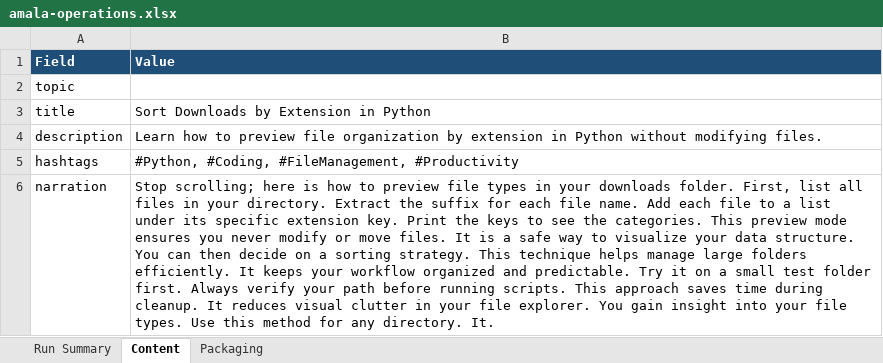
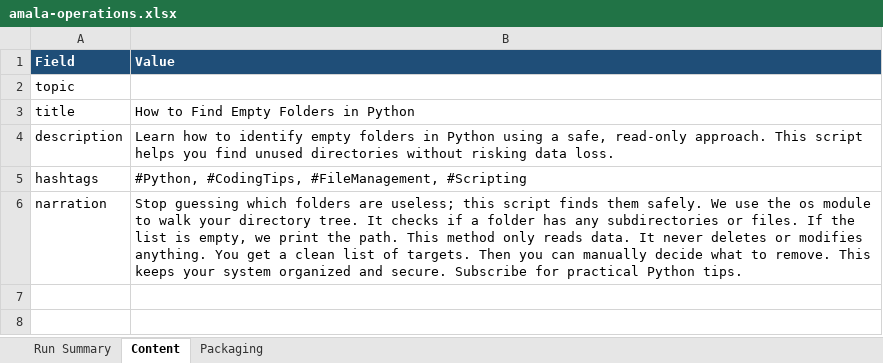
Before and after one commit to amalraj020-a11y/automated-YT-operations, an Excel workbook: reports/latest/amala-operations.xlsx, sheet Content, drawn as a sheet; values as stored, in another font and other column widths than the file's, no borders; the diff names each change by its address in the sheet, - before the commit and + after, or states it on an @@ line.

```diff
--- a/reports/latest/amala-operations.xlsx (sheet Content)
+++ b/reports/latest/amala-operations.xlsx (sheet Content)
-B3 (Value): Sort Downloads by Extension in Python
+B3 (Value): How to Find Empty Folders in Python
-B4 (Value): …how to preview file organization by extension in Python without modifying files.
+B4 (Value): …how to identify empty folders in Python using a safe, read-only approach. This script helps you find unused directories without risking data loss.
-B5 (Value): #Python, #Coding, #FileManagement, #Productivity
+B5 (Value): #Python, #CodingTips, #FileManagement, #Scripting
-B6 (Value): Stop scrolling; here is how to preview file types in your downloads folder. First, list all files in your directory. Extract the suffix for each file name. Add each file to a list under its specific extension key. Print the keys to see the categories. This preview mode ensures you never modify or move files. It is a safe way to visualize your data structure. You can then decide on a sorting strategy. This technique helps manage large folders efficiently. It keeps your workflow organized and predictable. Try it on a small test folder first. Always verify your path before running scripts. This approach saves time during cleanup. It reduces visual clutter in your file explorer. You gain insight into your file types. Use this method for any directory. It.
+B6 (Value): Stop guessing which folders are useless; this script finds them safely. We use the os module to walk your directory tree. It checks if a folder has any subdirectories or files. If the list is empty, we print the path. This method only reads data. It never deletes or modifies anything. You get a clean list of targets. Then you can manually decide what to remove. This keeps your system organized and secure. Subscribe for practical Python tips.
```
Also changed, not shown: sheet Run Summary, sheet Packaging.
